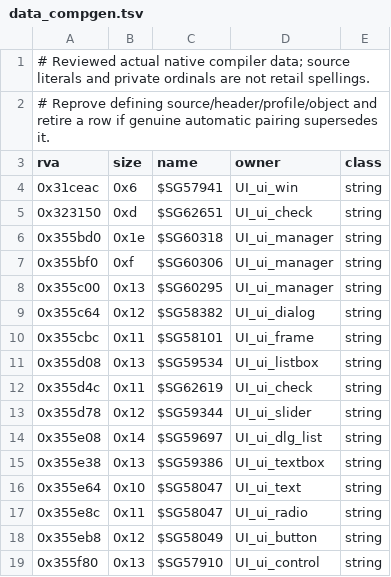
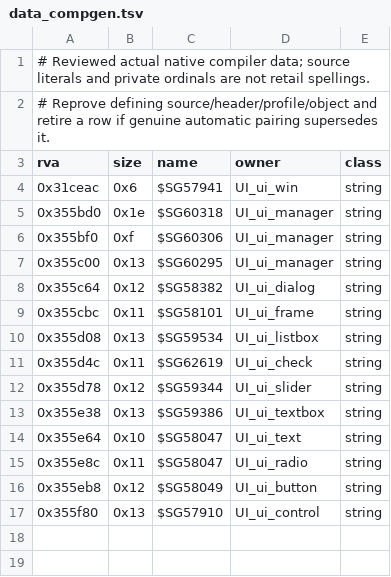
Before and after one commit to sushi-shi/hobbit-decomp, a TSV file: config/retail/data_compgen.tsv, drawn as a sheet; the diff names each change by its address in the sheet, - before the commit and + after, or states it on an @@ line.

```diff
--- a/config/retail/data_compgen.tsv
+++ b/config/retail/data_compgen.tsv
-row 5: 0x323150 | 0xd | $SG62651 | UI_ui_check | string
-row 14: 0x355e08 | 0x14 | $SG59697 | UI_ui_dlg_list | string
```
Also changed, not shown: 1 other file.
